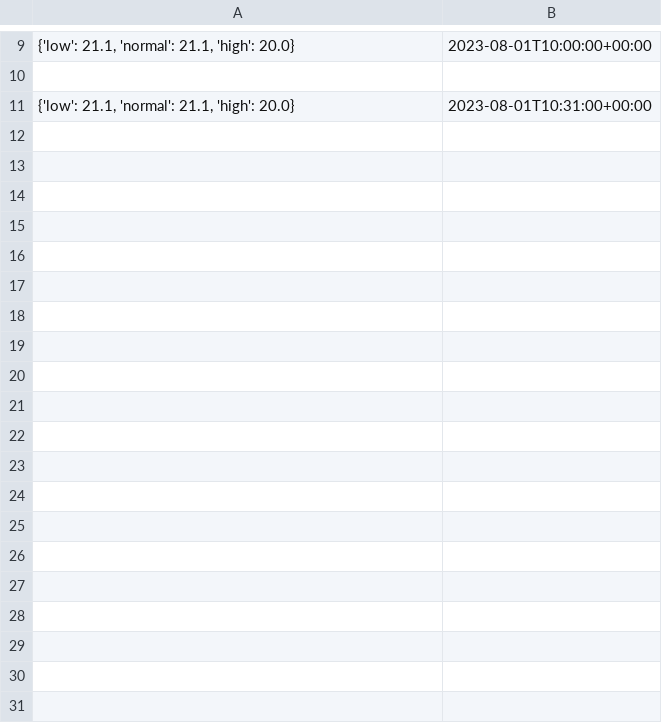
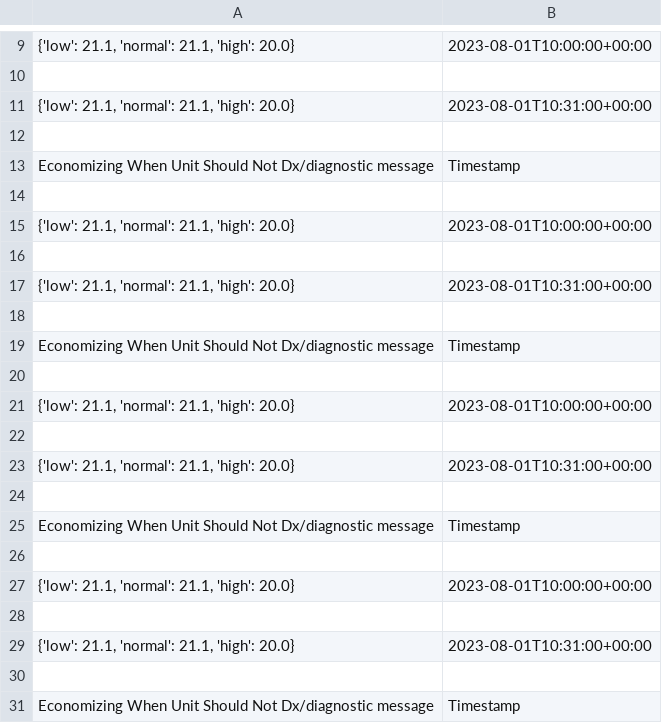
Before and after one commit to NREL/afdd_library, a CSV file: Output/economizer4.csv, drawn as a sheet; only a part is shown, gaps mark what is left out; the diff covers the shown part only; the diff names each change by its address in the sheet, - before the commit and + after, or states it on an @@ line.

```diff
--- a/Output/economizer4.csv
+++ b/Output/economizer4.csv
+row 12: (empty)
+row 13: Economizing When Unit Should Not Dx/diagnostic message | Timestamp
+row 14: (empty)
+row 15: {'low': 21.1, 'normal': 21.1, 'high': 20.0} | 2023-08-01T10:00:00+00:00
+row 16: (empty)
+row 17: {'low': 21.1, 'normal': 21.1, 'high': 20.0} | 2023-08-01T10:31:00+00:00
+row 18: (empty)
+row 19: Economizing When Unit Should Not Dx/diagnostic message | Timestamp
+row 20: (empty)
+row 21: {'low': 21.1, 'normal': 21.1, 'high': 20.0} | 2023-08-01T10:00:00+00:00
+row 22: (empty)
+row 23: {'low': 21.1, 'normal': 21.1, 'high': 20.0} | 2023-08-01T10:31:00+00:00
+row 24: (empty)
+row 25: Economizing When Unit Should Not Dx/diagnostic message | Timestamp
+row 26: (empty)
+row 27: {'low': 21.1, 'normal': 21.1, 'high': 20.0} | 2023-08-01T10:00:00+00:00
+row 28: (empty)
+row 29: {'low': 21.1, 'normal': 21.1, 'high': 20.0} | 2023-08-01T10:31:00+00:00
+row 30: (empty)
+row 31: Economizing When Unit Should Not Dx/diagnostic message | Timestamp
```
Also changed, not shown: 16 added rows elsewhere in this file, Output/economizer0.csv, Output/economizer2.csv, 11 other files.
